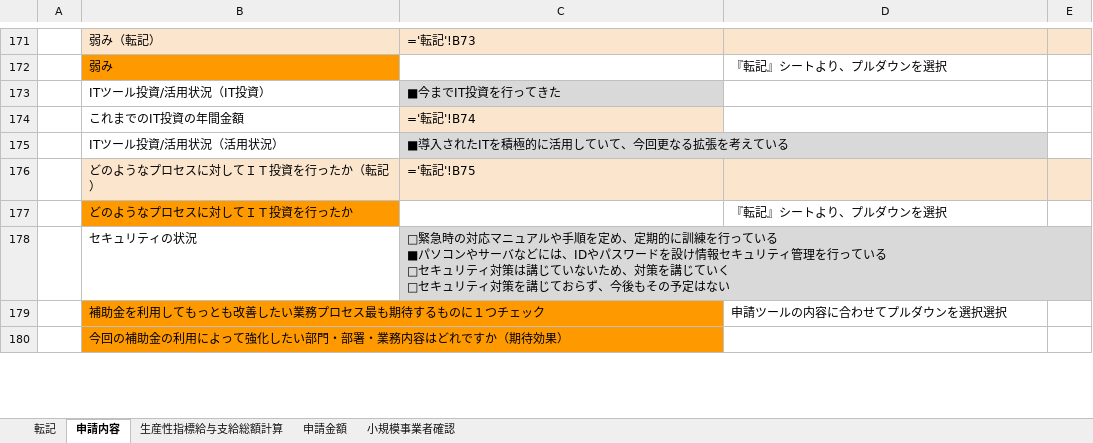
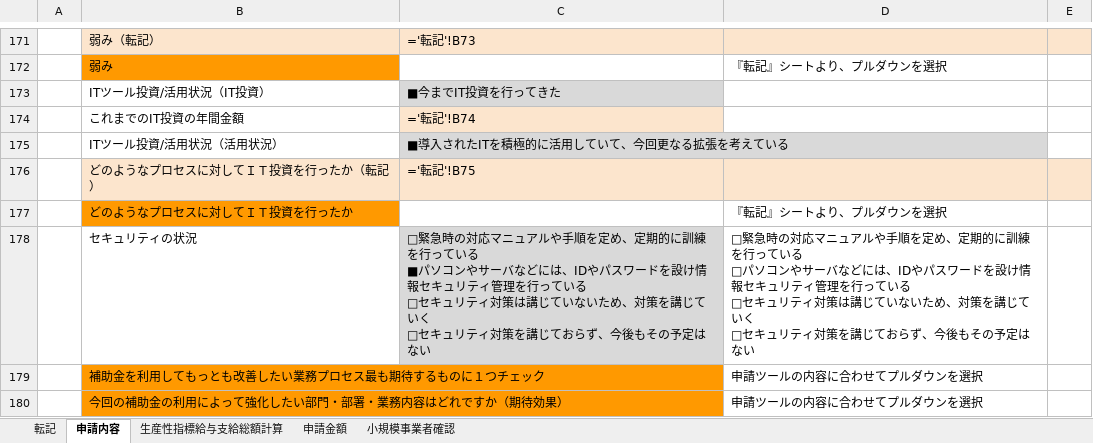
Before and after one commit to hane-colorfulbox/hojokin, an Excel workbook: ツール/【原本_法人】企業名_通常枠_法人2026_v2.xlsx, sheet 申請内容, drawn as a sheet; only a part is shown, gaps mark what is left out; values as stored, in another font and other column widths than the file's, no borders; formulas without a stored value are shown as written; conditional formats not drawn; ↵ is a line break in a cell; the diff covers the shown part only; the diff names each change by its address in the sheet, - before the commit and + after, or states it on an @@ line.

```diff
--- a/ツール/【原本_法人】企業名_通常枠_法人2026_v2.xlsx (sheet 申請内容)
+++ b/ツール/【原本_法人】企業名_通常枠_法人2026_v2.xlsx (sheet 申請内容)
-D178: (empty)
+D178: □緊急時の対応マニュアルや手順を定め、定期的に訓練を行っている ↵ □パソコンやサーバなどには、IDやパスワードを設け情報セキュリティ管理を行っている ↵ □セキュリティ対策は講じていないため、対策を講じていく ↵ □セキュリティ対策を講じておらず、今後もその予定はない
-D179: 申請ツールの内容に合わせてプルダウンを選択選択
+D179: 申請ツールの内容に合わせてプルダウンを選択
-D180: (empty)
+D180: 申請ツールの内容に合わせてプルダウンを選択
```
Also changed, not shown: 6 edited cells elsewhere in this sheet, ツール/【原本_法人】企業名_インボイス枠_法人2026_v2.xlsx, 1 other file.
